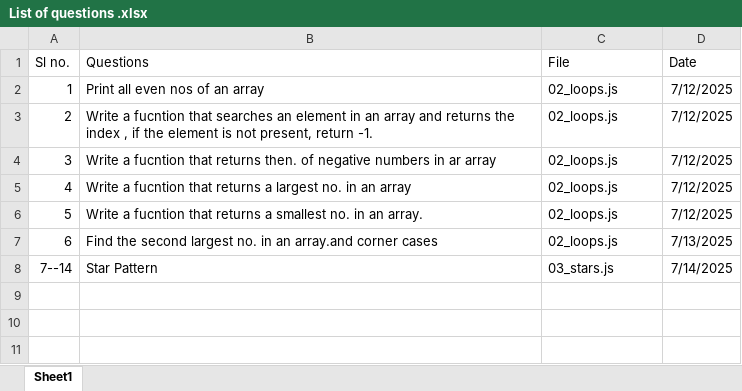
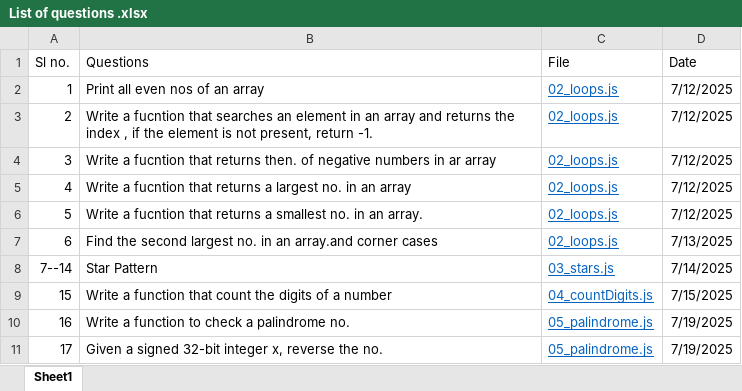
Before and after one commit to abhayrobotics/NamasteDSA, an Excel workbook: List of questions .xlsx, sheet Sheet1, drawn as a sheet; values as stored, in another font and other column widths than the file's, no borders; the diff names each change by its address in the sheet, - before the commit and + after, or states it on an @@ line.

```diff
--- a/List of questions .xlsx (sheet Sheet1)
+++ b/List of questions .xlsx (sheet Sheet1)
@@ C2:C8 underline: off → on, text colour: black → #0563C1 @@
+row 9: 15 | Write a function that count the digits of a number | 04_countDigits.js | 7/15/2025
+row 10: 16 | Write a function to check a palindrome no. | 05_palindrome.js | 7/19/2025
+row 11: 17 | Given a signed 32-bit integer x, reverse the no. | 05_palindrome.js | 7/19/2025
```
Also changed, not shown: 3 other files.
